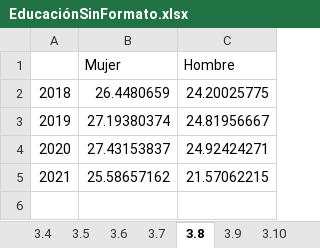
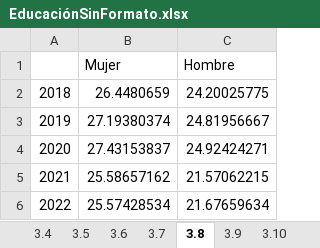
Before and after one commit to UnidadGeneroINE/CompendioGenero2023, an Excel workbook: Codigo/Bases/datos_administrativos/Indicadores_de_Género/EDUCACIÓN/EducaciónSinFormato.xlsx, sheet 3.8, drawn as a sheet; values as stored, in another font and other column widths than the file's, no borders; the diff names each change by its address in the sheet, - before the commit and + after, or states it on an @@ line.

```diff
--- a/Codigo/Bases/datos_administrativos/Indicadores_de_Género/EDUCACIÓN/EducaciónSinFormato.xlsx (sheet 3.8)
+++ b/Codigo/Bases/datos_administrativos/Indicadores_de_Género/EDUCACIÓN/EducaciónSinFormato.xlsx (sheet 3.8)
+row 6: 2022 | 25.57428534 | 21.67659634
```
Also changed, not shown: sheet 3.7, sheet 3.9, sheet 3.5, sheet 3.6, sheet 3.4, 22 other files.
